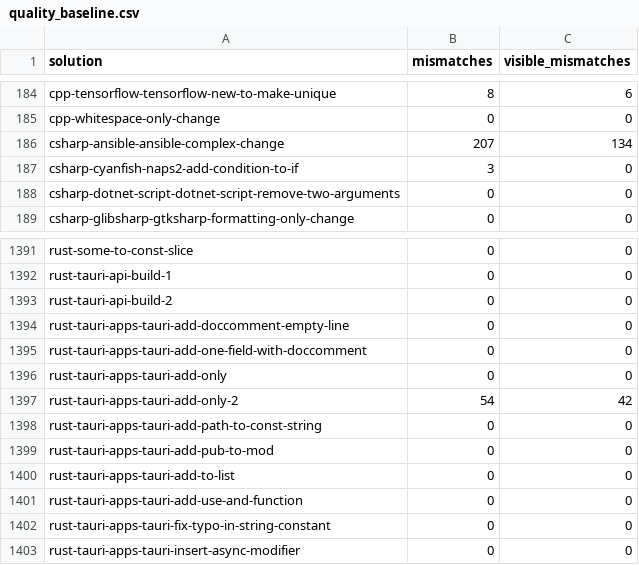
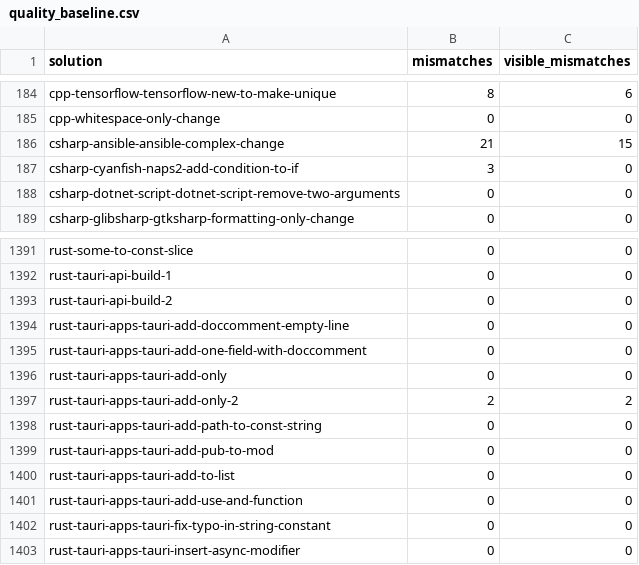
Before and after one commit to ivankovic/omnidiff, a CSV file: research/data/quality/quality_baseline.csv, drawn as a sheet; only a part is shown, gaps mark what is left out.

```diff
--- a/research/data/quality/quality_baseline.csv
+++ b/research/data/quality/quality_baseline.csv
@@ -185,3 +185,3 @@ cpp-tensorflow-tensorflow-new-to-make-unique,8,6
 cpp-whitespace-only-change,0,0
-csharp-ansible-ansible-complex-change,207,134
+csharp-ansible-ansible-complex-change,21,15
 csharp-cyanfish-naps2-add-condition-to-if,3,0
@@ -1396,3 +1396,3 @@ rust-tauri-apps-tauri-add-one-field-with-doccomment,0,0
 rust-tauri-apps-tauri-add-only,0,0
-rust-tauri-apps-tauri-add-only-2,54,42
+rust-tauri-apps-tauri-add-only-2,2,2
 rust-tauri-apps-tauri-add-path-to-const-string,0,0
```
Also changed, not shown: research/data/quality/painting_attribution.csv, 4 other files.
